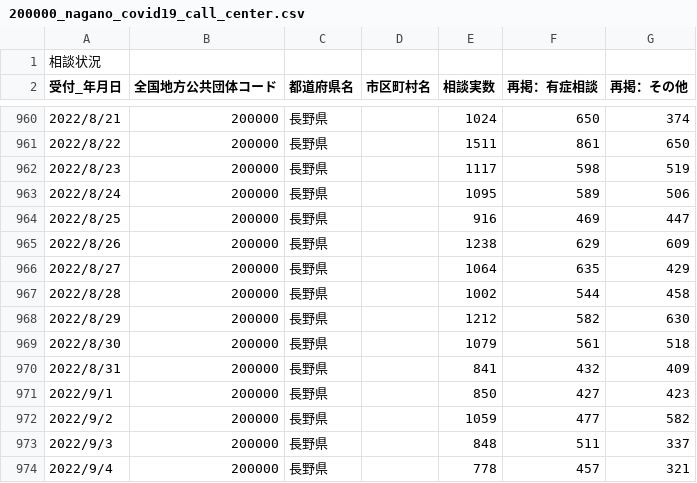
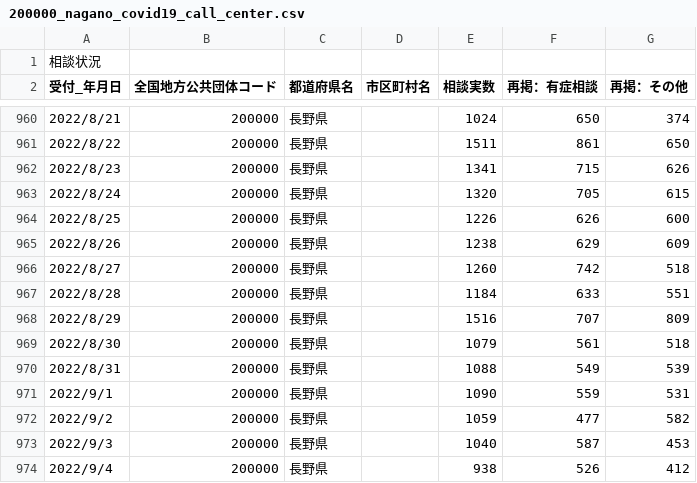
Before and after one commit to wataruoguchi/covid19_nagano_csv_to_json, a CSV file: src/.encoded/200000_nagano_covid19_call_center.csv, drawn as a sheet; only a part is shown, gaps mark what is left out; the diff covers the shown part only.

```diff
--- a/src/.encoded/200000_nagano_covid19_call_center.csv
+++ b/src/.encoded/200000_nagano_covid19_call_center.csv
@@ -961,14 +961,14 @@
 2022/8/22,200000,長野県,,1511,861,650
-2022/8/23,200000,長野県,,1117,598,519
-2022/8/24,200000,長野県,,1095,589,506
-2022/8/25,200000,長野県,,916,469,447
+2022/8/23,200000,長野県,,1341,715,626
+2022/8/24,200000,長野県,,1320,705,615
+2022/8/25,200000,長野県,,1226,626,600
 2022/8/26,200000,長野県,,1238,629,609
-2022/8/27,200000,長野県,,1064,635,429
-2022/8/28,200000,長野県,,1002,544,458
-2022/8/29,200000,長野県,,1212,582,630
+2022/8/27,200000,長野県,,1260,742,518
+2022/8/28,200000,長野県,,1184,633,551
+2022/8/29,200000,長野県,,1516,707,809
 2022/8/30,200000,長野県,,1079,561,518
-2022/8/31,200000,長野県,,841,432,409
-2022/9/1,200000,長野県,,850,427,423
+2022/8/31,200000,長野県,,1088,549,539
+2022/9/1,200000,長野県,,1090,559,531
 2022/9/2,200000,長野県,,1059,477,582
-2022/9/3,200000,長野県,,848,511,337
-2022/9/4,200000,長野県,,778,457,321
+2022/9/3,200000,長野県,,1040,587,453
+2022/9/4,200000,長野県,,938,526,412
```
Also changed, not shown: 7 added rows and 3 edited cells elsewhere in this file, src/.encoded/200000_nagano_covid19_test_count.csv, src/.encoded/call_center.csv, 5 other files.
